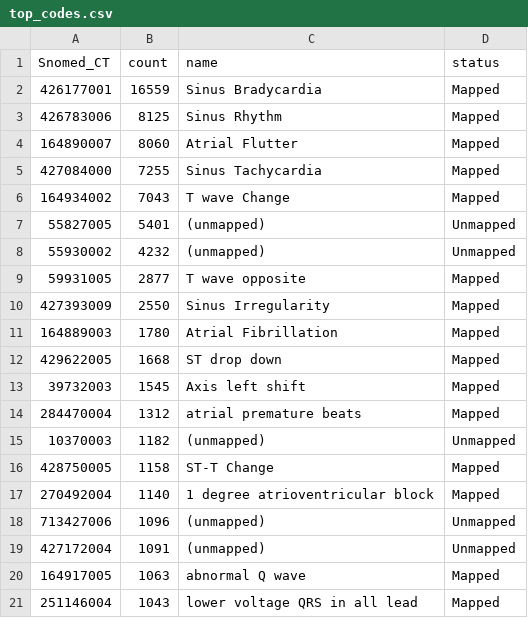
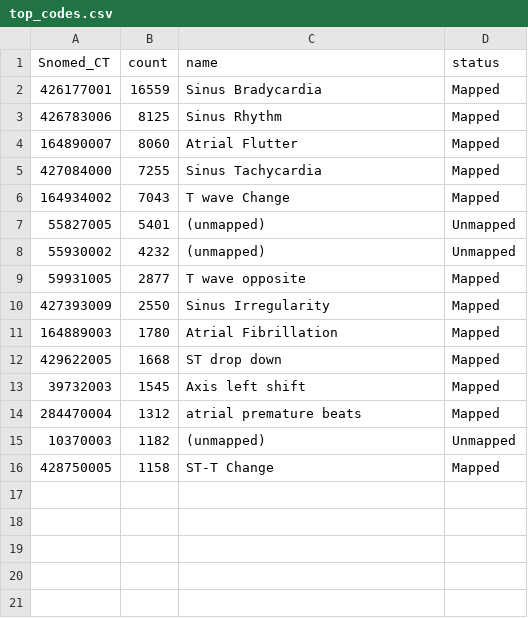
Before and after one commit to katherinestewart/ecg-arrhythmia-dashboard, a CSV file: dashboard/data/top_codes.csv, drawn as a sheet; the diff names each change by its address in the sheet, - before the commit and + after, or states it on an @@ line.

Commit message:
updated top codes for dash

```diff
--- a/dashboard/data/top_codes.csv
+++ b/dashboard/data/top_codes.csv
-row 17: 270492004 | 1140 | 1 degree atrioventricular block | Mapped
-row 18: 713427006 | 1096 | (unmapped) | Unmapped
-row 19: 427172004 | 1091 | (unmapped) | Unmapped
-row 20: 164917005 | 1063 | abnormal Q wave | Mapped
-row 21: 251146004 | 1043 | lower voltage QRS in all lead | Mapped
```
